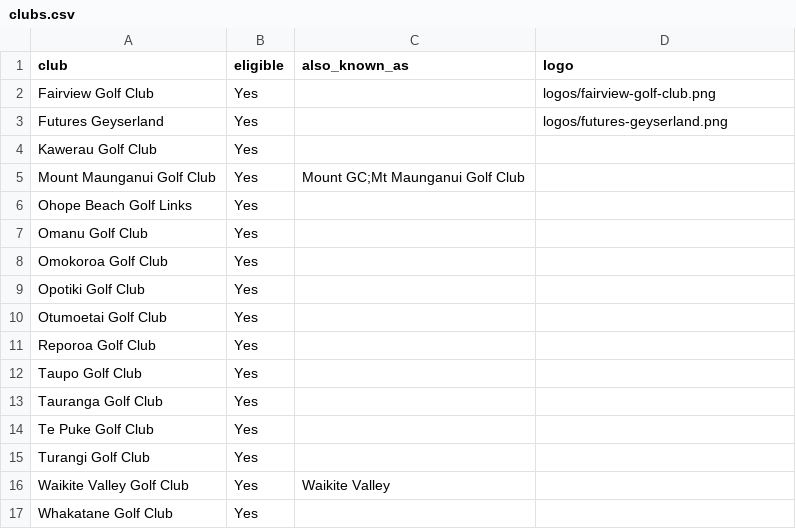
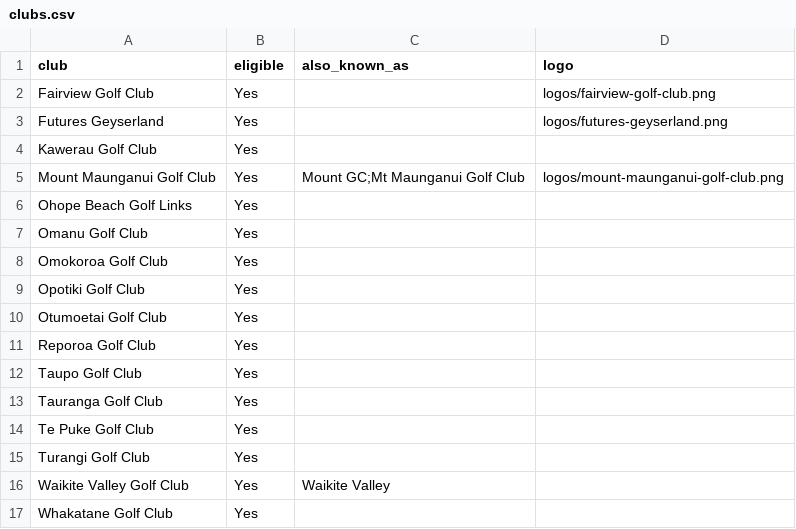
Before and after one commit to bopgolf/top-of-the-harbour, a CSV file: clubs.csv, drawn as a sheet.

Commit message:
Set logo for Mount Maunganui Golf Club (organiser page)

```diff
--- a/clubs.csv
+++ b/clubs.csv
@@ -4,3 +4,3 @@ Futures Geyserland,Yes,,logos/futures-geyserland.png
 Kawerau Golf Club,Yes,,
-Mount Maunganui Golf Club,Yes,Mount GC;Mt Maunganui Golf Club,
+Mount Maunganui Golf Club,Yes,Mount GC;Mt Maunganui Golf Club,logos/mount-maunganui-golf-club.png
 Ohope Beach Golf Links,Yes,,
```
